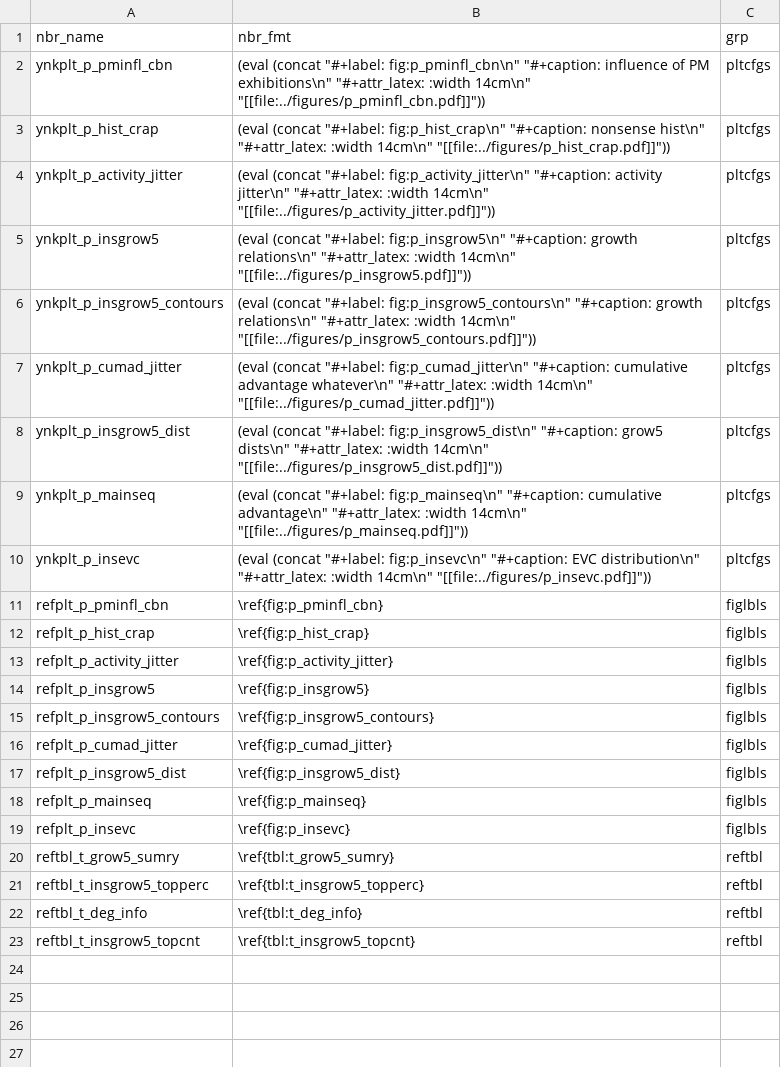
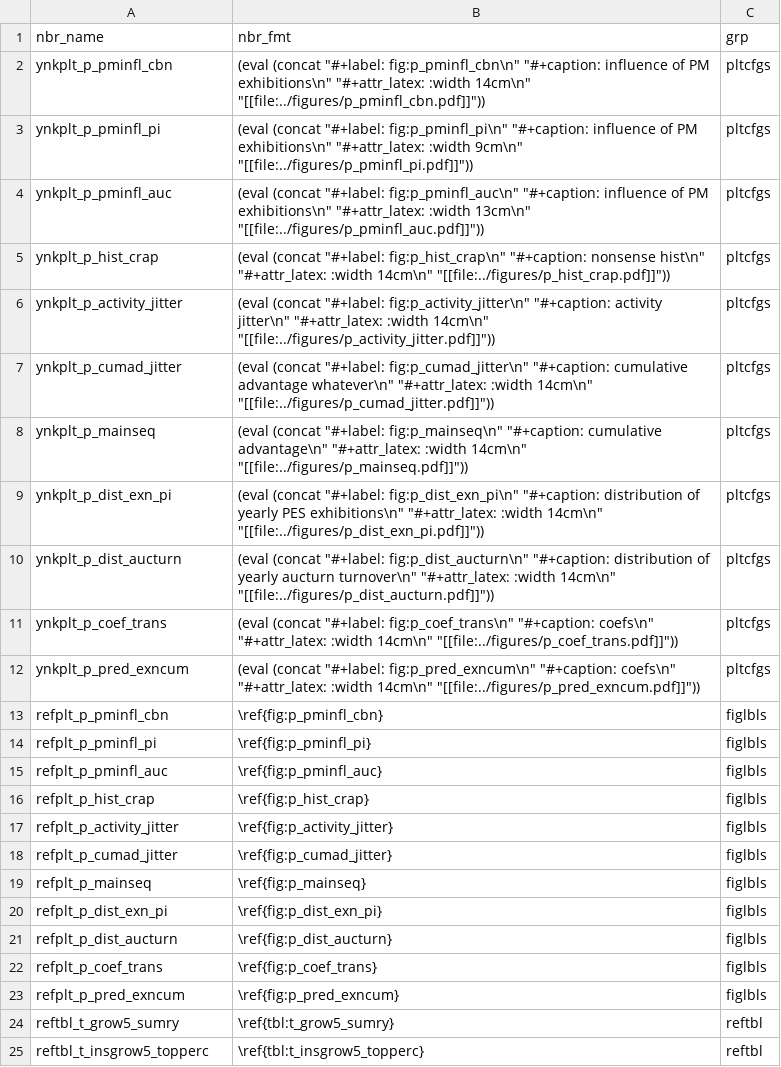
Before and after one commit to swhalemwo/pm_impact, a CSV file: misc/nbrs.csv, drawn as a sheet; only a part is shown; the shorter side is filled out with more unchanged rows.

Commit message:
ensure CI: drop tables for now -> new nbrs, better control flow with b_min_mdls

```diff
--- a/misc/nbrs.csv
+++ b/misc/nbrs.csv
@@ -2,19 +2,23 @@ nbr_name,nbr_fmt,grp
 ynkplt_p_pminfl_cbn,(eval (concat "#+label: fig:p_pminfl_cbn\n" "#+caption: influence of PM exhibitions\n" "#+attr_latex: :width 14cm\n" "[[file:../figures/p_pminfl_cbn.pdf]]")),pltcfgs
+ynkplt_p_pminfl_pi,(eval (concat "#+label: fig:p_pminfl_pi\n" "#+caption: influence of PM exhibitions\n" "#+attr_latex: :width 9cm\n" "[[file:../figures/p_pminfl_pi.pdf]]")),pltcfgs
+ynkplt_p_pminfl_auc,(eval (concat "#+label: fig:p_pminfl_auc\n" "#+caption: influence of PM exhibitions\n" "#+attr_latex: :width 13cm\n" "[[file:../figures/p_pminfl_auc.pdf]]")),pltcfgs
 ynkplt_p_hist_crap,(eval (concat "#+label: fig:p_hist_crap\n" "#+caption: nonsense hist\n" "#+attr_latex: :width 14cm\n" "[[file:../figures/p_hist_crap.pdf]]")),pltcfgs
 ynkplt_p_activity_jitter,(eval (concat "#+label: fig:p_activity_jitter\n" "#+caption: activity jitter\n" "#+attr_latex: :width 14cm\n" "[[file:../figures/p_activity_jitter.pdf]]")),pltcfgs
-ynkplt_p_insgrow5,(eval (concat "#+label: fig:p_insgrow5\n" "#+caption: growth relations\n" "#+attr_latex: :width 14cm\n" "[[file:../figures/p_insgrow5.pdf]]")),pltcfgs
-ynkplt_p_insgrow5_contours,(eval (concat "#+label: fig:p_insgrow5_contours\n" "#+caption: growth relations\n" "#+attr_latex: :width 14cm\n" "[[file:../figures/p_insgrow5_contours.pdf]]")),pltcfgs
 ynkplt_p_cumad_jitter,(eval (concat "#+label: fig:p_cumad_jitter\n" "#+caption: cumulative advantage whatever\n" "#+attr_latex: :width 14cm\n" "[[file:../figures/p_cumad_jitter.pdf]]")),pltcfgs
-ynkplt_p_insgrow5_dist,(eval (concat "#+label: fig:p_insgrow5_dist\n" "#+caption: grow5 dists\n" "#+attr_latex: :width 14cm\n" "[[file:../figures/p_insgrow5_dist.pdf]]")),pltcfgs
 ynkplt_p_mainseq,(eval (concat "#+label: fig:p_mainseq\n" "#+caption: cumulative advantage\n" "#+attr_latex: :width 14cm\n" "[[file:../figures/p_mainseq.pdf]]")),pltcfgs
-ynkplt_p_insevc,(eval (concat "#+label: fig:p_insevc\n" "#+caption: EVC distribution\n" "#+attr_latex: :width 14cm\n" "[[file:../figures/p_insevc.pdf]]")),pltcfgs
+ynkplt_p_dist_exn_pi,(eval (concat "#+label: fig:p_dist_exn_pi\n" "#+caption: distribution of yearly PES exhibitions\n" "#+attr_latex: :width 14cm\n" "[[file:../figures/p_dist_exn_pi.pdf]]")),pltcfgs
+ynkplt_p_dist_aucturn,(eval (concat "#+label: fig:p_dist_aucturn\n" "#+caption: distribution of yearly aucturn turnover\n" "#+attr_latex: :width 14cm\n" "[[file:../figures/p_dist_aucturn.pdf]]")),pltcfgs
+ynkplt_p_coef_trans,(eval (concat "#+label: fig:p_coef_trans\n" "#+caption: coefs\n" "#+attr_latex: :width 14cm\n" "[[file:../figures/p_coef_trans.pdf]]")),pltcfgs
+ynkplt_p_pred_exncum,(eval (concat "#+label: fig:p_pred_exncum\n" "#+caption: coefs\n" "#+attr_latex: :width 14cm\n" "[[file:../figures/p_pred_exncum.pdf]]")),pltcfgs
 refplt_p_pminfl_cbn,\ref{fig:p_pminfl_cbn},figlbls
+refplt_p_pminfl_pi,\ref{fig:p_pminfl_pi},figlbls
+refplt_p_pminfl_auc,\ref{fig:p_pminfl_auc},figlbls
 refplt_p_hist_crap,\ref{fig:p_hist_crap},figlbls
 refplt_p_activity_jitter,\ref{fig:p_activity_jitter},figlbls
-refplt_p_insgrow5,\ref{fig:p_insgrow5},figlbls
-refplt_p_insgrow5_contours,\ref{fig:p_insgrow5_contours},figlbls
 refplt_p_cumad_jitter,\ref{fig:p_cumad_jitter},figlbls
-refplt_p_insgrow5_dist,\ref{fig:p_insgrow5_dist},figlbls
 refplt_p_mainseq,\ref{fig:p_mainseq},figlbls
-refplt_p_insevc,\ref{fig:p_insevc},figlbls
+refplt_p_dist_exn_pi,\ref{fig:p_dist_exn_pi},figlbls
+refplt_p_dist_aucturn,\ref{fig:p_dist_aucturn},figlbls
+refplt_p_coef_trans,\ref{fig:p_coef_trans},figlbls
+refplt_p_pred_exncum,\ref{fig:p_pred_exncum},figlbls
 reftbl_t_grow5_sumry,\ref{tbl:t_grow5_sumry},reftbl
```
Also changed, not shown: 1 other file.
